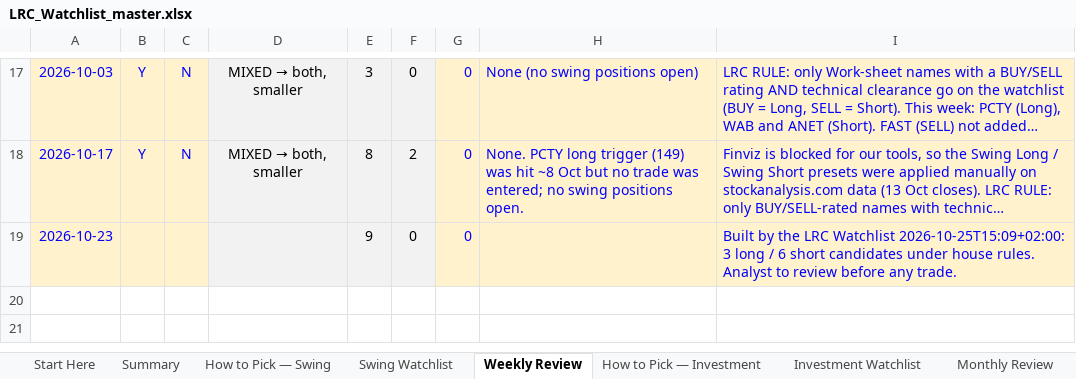
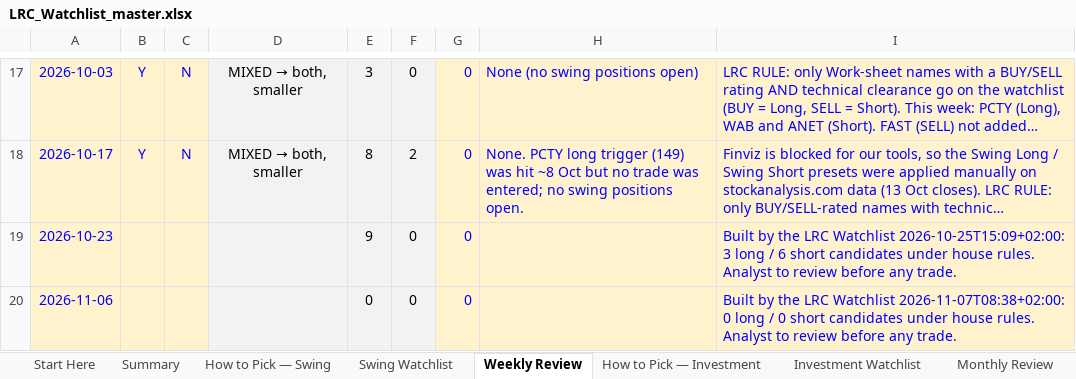
Before and after one commit to LeagoRifumo/lrc-website, an Excel workbook: templates/LRC_Watchlist_master.xlsx, sheet Weekly Review, drawn as a sheet; only a part is shown, gaps mark what is left out; long unchanged cells end in …; values as stored, in another font and other column widths than the file's, no borders; charts and pictures and conditional formats not drawn; the diff names each change by its address in the sheet, - before the commit and + after, or states it on an @@ line.

```diff
--- a/templates/LRC_Watchlist_master.xlsx (sheet Weekly Review)
+++ b/templates/LRC_Watchlist_master.xlsx (sheet Weekly Review)
+row 20: 2026-11-06 |  |  |  | 0 | 0 | 0 |  | Built by the LRC Watchlist 2026-11-07T08:38+02:00: 0 long / 0 short candidates under house rules. Analyst to review before any trade.
```
Also changed, not shown: sheet Summary, sheet Swing Watchlist, hidden cells, charts or pictures, 1 other file.
